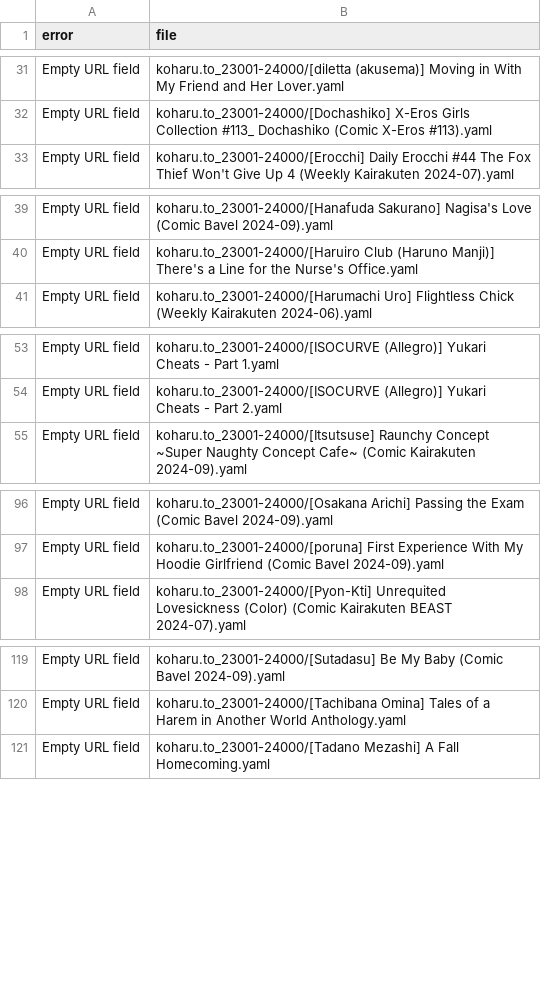
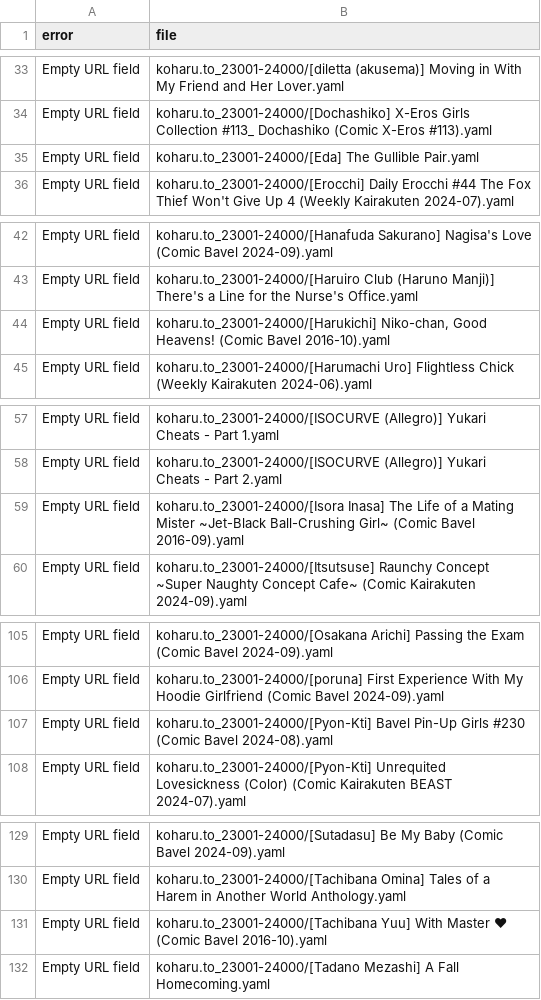
Before and after one commit to ccdc06/metadata, a CSV file: indexes/errors.csv, drawn as a sheet; only a part is shown, gaps mark what is left out; the diff covers the shown part only.

```diff
--- a/indexes/errors.csv
+++ b/indexes/errors.csv
@@ -32,2 +34,3 @@ error,file
 "Empty URL field","koharu.to_23001-24000/[Dochashiko] X-Eros Girls Collection #113_ Dochashiko (Comic X-Eros #113).yaml"
+"Empty URL field","koharu.to_23001-24000/[Eda] The Gullible Pair.yaml"
 "Empty URL field","koharu.to_23001-24000/[Erocchi] Daily Erocchi #44 The Fox Thief Won't Give Up 4 (Weekly Kairakuten 2024-07).yaml"
@@ -40,2 +43,3 @@ error,file
 "Empty URL field","koharu.to_23001-24000/[Haruiro Club (Haruno Manji)] There's a Line for the Nurse's Office.yaml"
+"Empty URL field","koharu.to_23001-24000/[Harukichi] Niko-chan, Good Heavens! (Comic Bavel 2016-10).yaml"
 "Empty URL field","koharu.to_23001-24000/[Harumachi Uro] Flightless Chick (Weekly Kairakuten 2024-06).yaml"
@@ -54,2 +58,3 @@ error,file
 "Empty URL field","koharu.to_23001-24000/[ISOCURVE (Allegro)] Yukari Cheats - Part 2.yaml"
+"Empty URL field","koharu.to_23001-24000/[Isora Inasa] The Life of a Mating Mister ~Jet-Black Ball-Crushing Girl~ (Comic Bavel 2016-09).yaml"
 "Empty URL field","koharu.to_23001-24000/[Itsutsuse] Raunchy Concept ~Super Naughty Concept Cafe~ (Comic Kairakuten 2024-09).yaml"
@@ -97,2 +106,3 @@ error,file
 "Empty URL field","koharu.to_23001-24000/[poruna] First Experience With My Hoodie Girlfriend (Comic Bavel 2024-09).yaml"
+"Empty URL field","koharu.to_23001-24000/[Pyon-Kti] Bavel Pin-Up Girls #230 (Comic Bavel 2024-08).yaml"
 "Empty URL field","koharu.to_23001-24000/[Pyon-Kti] Unrequited Lovesickness (Color) (Comic Kairakuten BEAST 2024-07).yaml"
@@ -120,2 +130,3 @@ error,file
 "Empty URL field","koharu.to_23001-24000/[Tachibana Omina] Tales of a Harem in Another World Anthology.yaml"
+"Empty URL field","koharu.to_23001-24000/[Tachibana Yuu] With Master ❤ (Comic Bavel 2016-10).yaml"
 "Empty URL field","koharu.to_23001-24000/[Tadano Mezashi] A Fall Homecoming.yaml"
```
Also changed, not shown: 10 added rows elsewhere in this file, 18 other files.
